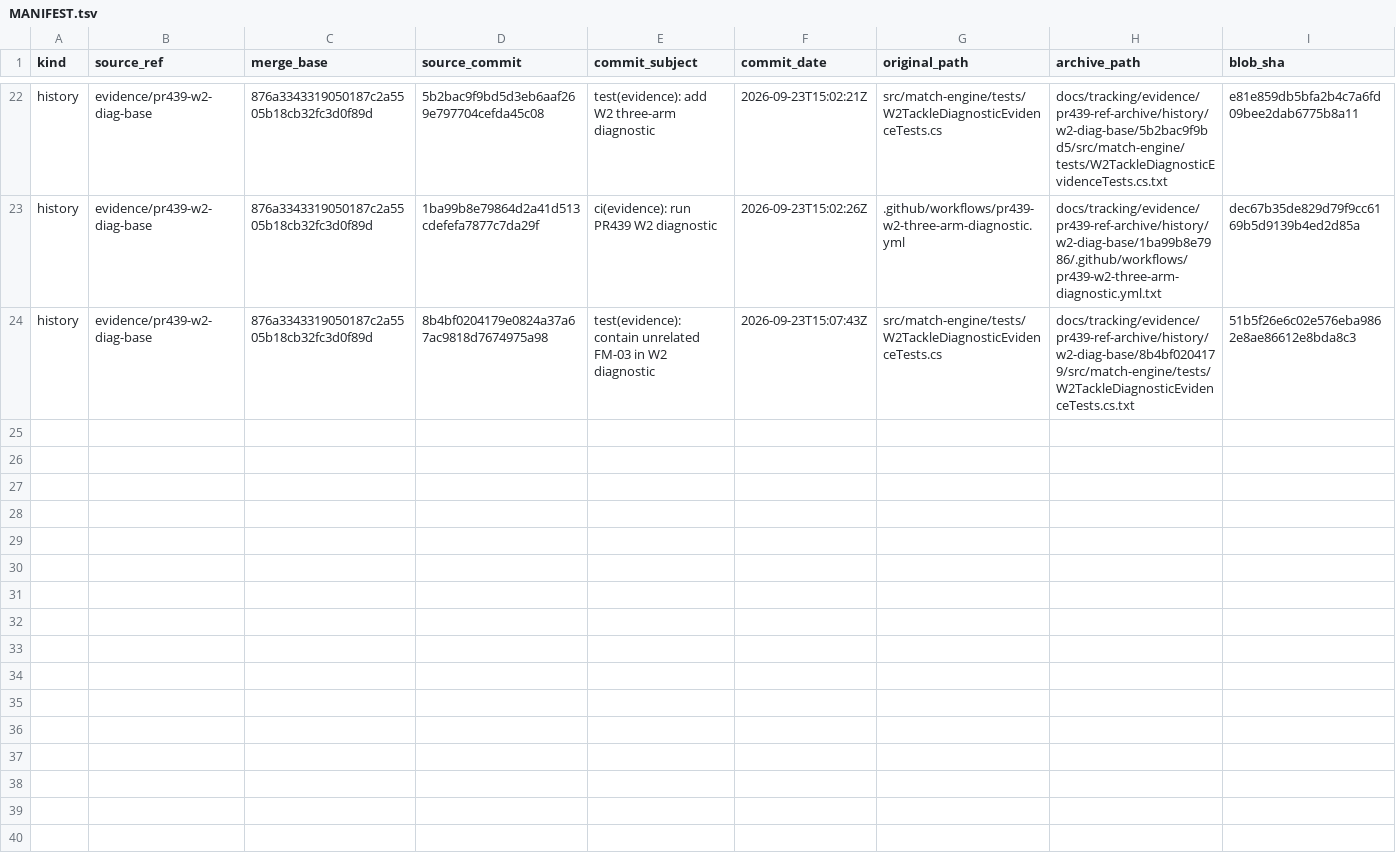
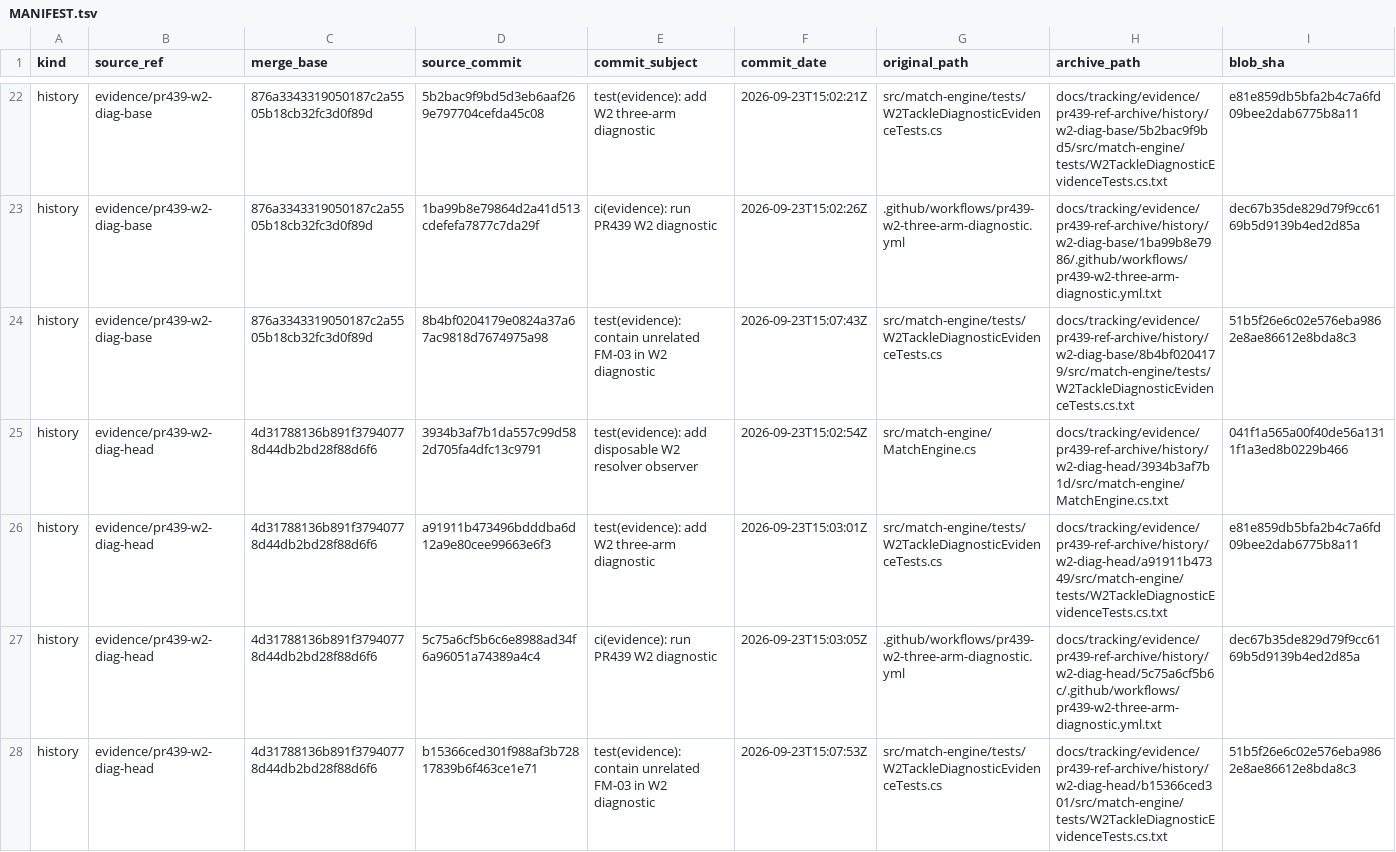
Before and after one commit to antonzymin-eng/Soccer-Manager-Pro, a TSV file: docs/tracking/evidence/pr439-ref-archive/MANIFEST.tsv, drawn as a sheet; only a part is shown, gaps mark what is left out.

Commit message:
docs(evidence): index PR439 W2 head diagnostic history

```diff
--- a/docs/tracking/evidence/pr439-ref-archive/MANIFEST.tsv
+++ b/docs/tracking/evidence/pr439-ref-archive/MANIFEST.tsv
@@ -24 +24,5 @@ history	evidence/pr439-w2-diag-base	876a3343319050187c2a5505b18cb32fc3d0f89d	1ba
 history	evidence/pr439-w2-diag-base	876a3343319050187c2a5505b18cb32fc3d0f89d	8b4bf0204179e0824a37a67ac9818d7674975a98	test(evidence): contain unrelated FM-03 in W2 diagnostic	2026-09-23T15:07:43Z	src/match-engine/tests/W2TackleDiagnosticEvidenceTests.cs	docs/tracking/evidence/pr439-ref-archive/history/w2-diag-base/8b4bf0204179/src/match-engine/tests/W2TackleDiagnosticEvidenceTests.cs.txt	51b5f26e6c02e576eba9862e8ae86612e8bda8c3
+history	evidence/pr439-w2-diag-head	4d31788136b891f37940778d44db2bd28f88d6f6	3934b3af7b1da557c99d582d705fa4dfc13c9791	test(evidence): add disposable W2 resolver observer	2026-09-23T15:02:54Z	src/match-engine/MatchEngine.cs	docs/tracking/evidence/pr439-ref-archive/history/w2-diag-head/3934b3af7b1d/src/match-engine/MatchEngine.cs.txt	041f1a565a00f40de56a1311f1a3ed8b0229b466
+history	evidence/pr439-w2-diag-head	4d31788136b891f37940778d44db2bd28f88d6f6	a91911b473496bdddba6d12a9e80cee99663e6f3	test(evidence): add W2 three-arm diagnostic	2026-09-23T15:03:01Z	src/match-engine/tests/W2TackleDiagnosticEvidenceTests.cs	docs/tracking/evidence/pr439-ref-archive/history/w2-diag-head/a91911b47349/src/match-engine/tests/W2TackleDiagnosticEvidenceTests.cs.txt	e81e859db5bfa2b4c7a6fd09bee2dab6775b8a11
+history	evidence/pr439-w2-diag-head	4d31788136b891f37940778d44db2bd28f88d6f6	5c75a6cf5b6c6e8988ad34f6a96051a74389a4c4	ci(evidence): run PR439 W2 diagnostic	2026-09-23T15:03:05Z	.github/workflows/pr439-w2-three-arm-diagnostic.yml	docs/tracking/evidence/pr439-ref-archive/history/w2-diag-head/5c75a6cf5b6c/.github/workflows/pr439-w2-three-arm-diagnostic.yml.txt	dec67b35de829d79f9cc6169b5d9139b4ed2d85a
+history	evidence/pr439-w2-diag-head	4d31788136b891f37940778d44db2bd28f88d6f6	b15366ced301f988af3b72817839b6f463ce1e71	test(evidence): contain unrelated FM-03 in W2 diagnostic	2026-09-23T15:07:53Z	src/match-engine/tests/W2TackleDiagnosticEvidenceTests.cs	docs/tracking/evidence/pr439-ref-archive/history/w2-diag-head/b15366ced301/src/match-engine/tests/W2TackleDiagnosticEvidenceTests.cs.txt	51b5f26e6c02e576eba9862e8ae86612e8bda8c3
```
